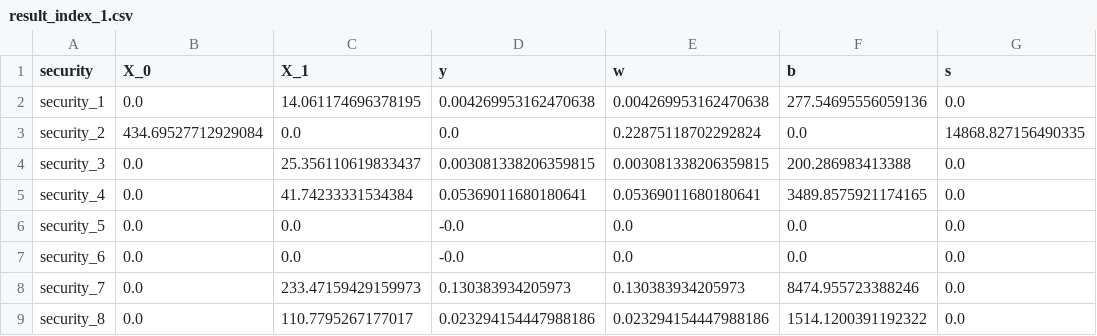
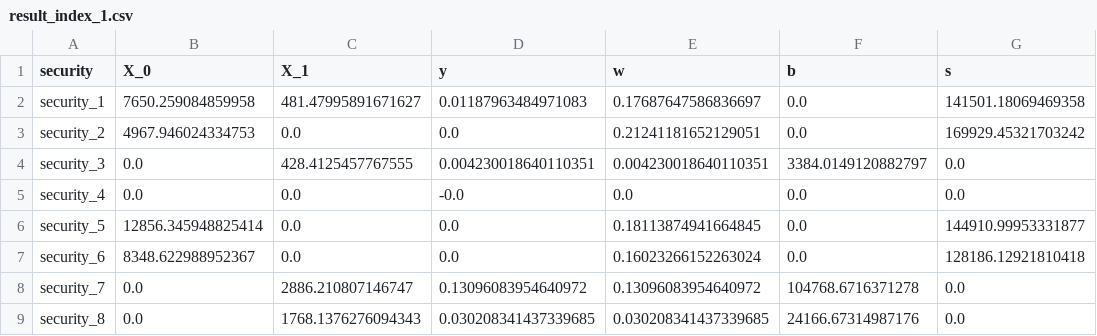
Before and after one commit to ashish1610dhiman/enhanced_index_tracking, a CSV file: experiment_2211/result_index_1.csv, drawn as a sheet; only a part is shown; the diff covers the shown part only.

Commit message:
EIT experiment completed successfully !!!

```diff
--- a/experiment_2211/result_index_1.csv
+++ b/experiment_2211/result_index_1.csv
@@ -1,9 +1,9 @@
 security,X_0,X_1,y,w,b,s
-security_1,0.0,14.061174696378195,0.004269953162470638,0.004269953162470638,277.54695556059136,0.0
-security_2,434.69527712929084,0.0,0.0,0.22875118702292824,0.0,14868.827156490335
-security_3,0.0,25.356110619833437,0.003081338206359815,0.003081338206359815,200.286983413388,0.0
-security_4,0.0,41.74233331534384,0.05369011680180641,0.05369011680180641,3489.8575921174165,0.0
-security_5,0.0,0.0,-0.0,0.0,0.0,0.0
-security_6,0.0,0.0,-0.0,0.0,0.0,0.0
-security_7,0.0,233.47159429159973,0.130383934205973,0.130383934205973,8474.955723388246,0.0
-security_8,0.0,110.7795267177017,0.023294154447988186,0.023294154447988186,1514.1200391192322,0.0
+security_1,7650.259084859958,481.47995891671627,0.01187963484971083,0.17687647586836697,0.0,141501.18069469358
+security_2,4967.946024334753,0.0,0.0,0.21241181652129051,0.0,169929.45321703242
+security_3,0.0,428.4125457767555,0.004230018640110351,0.004230018640110351,3384.0149120882797,0.0
+security_4,0.0,0.0,-0.0,0.0,0.0,0.0
+security_5,12856.345948825414,0.0,0.0,0.18113874941664845,0.0,144910.99953331877
+security_6,8348.622988952367,0.0,0.0,0.16023266152263024,0.0,128186.12921810418
+security_7,0.0,2886.210807146747,0.13096083954640972,0.13096083954640972,104768.6716371278,0.0
+security_8,0.0,1768.1376276094343,0.030208341437339685,0.030208341437339685,24166.67314987176,0.0
```
Also changed, not shown: 103 edited cells elsewhere in this file, 17 other files.
